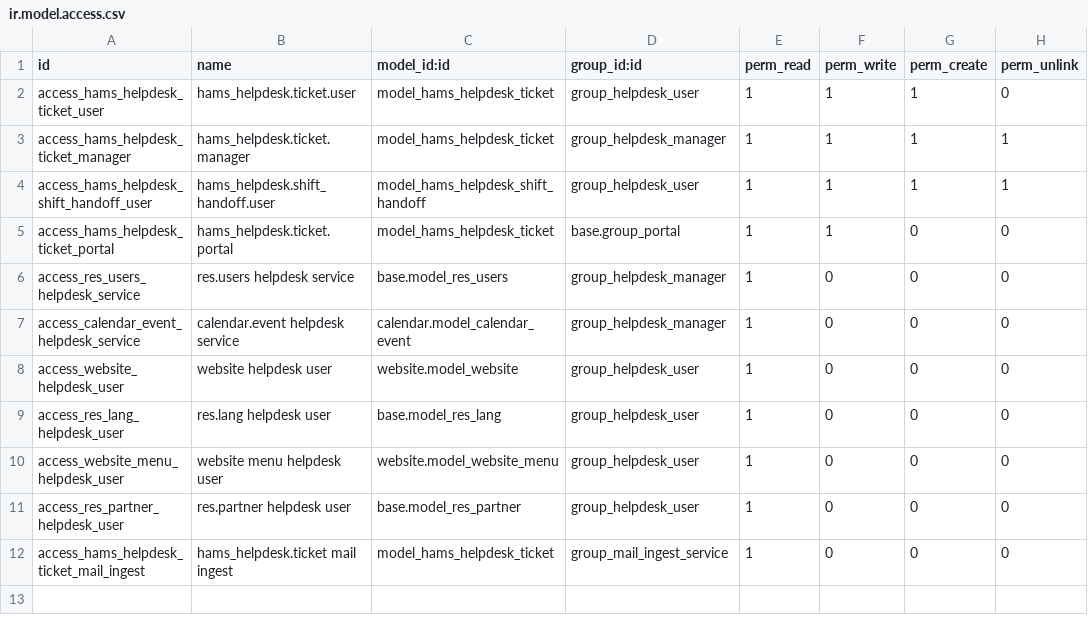
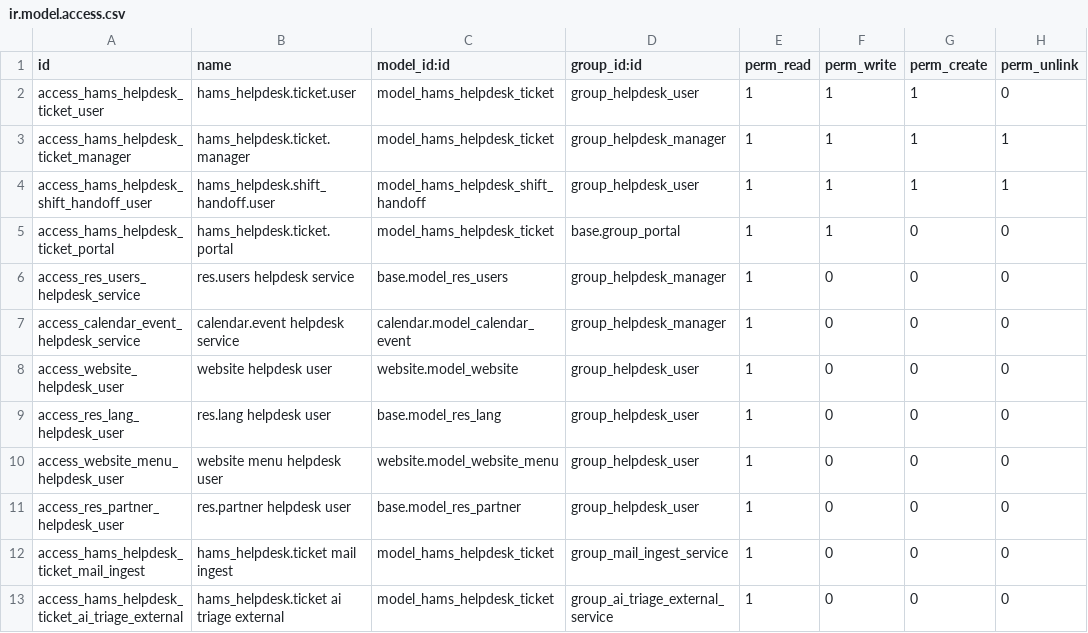
Before and after one commit to BrucePerens/hams_open, a CSV file: hams_helpdesk/security/ir.model.access.csv, drawn as a sheet; the diff names each change by its address in the sheet, - before the commit and + after, or states it on an @@ line.

```diff
--- a/hams_helpdesk/security/ir.model.access.csv
+++ b/hams_helpdesk/security/ir.model.access.csv
+row 13: access_hams_helpdesk_ticket_ai_triage_external | hams_helpdesk.ticket ai triage external | model_hams_helpdesk_ticket | group_ai_triage_external_service | 1 | 0 | 0 | 0
```
Also changed, not shown: 4 other files.
